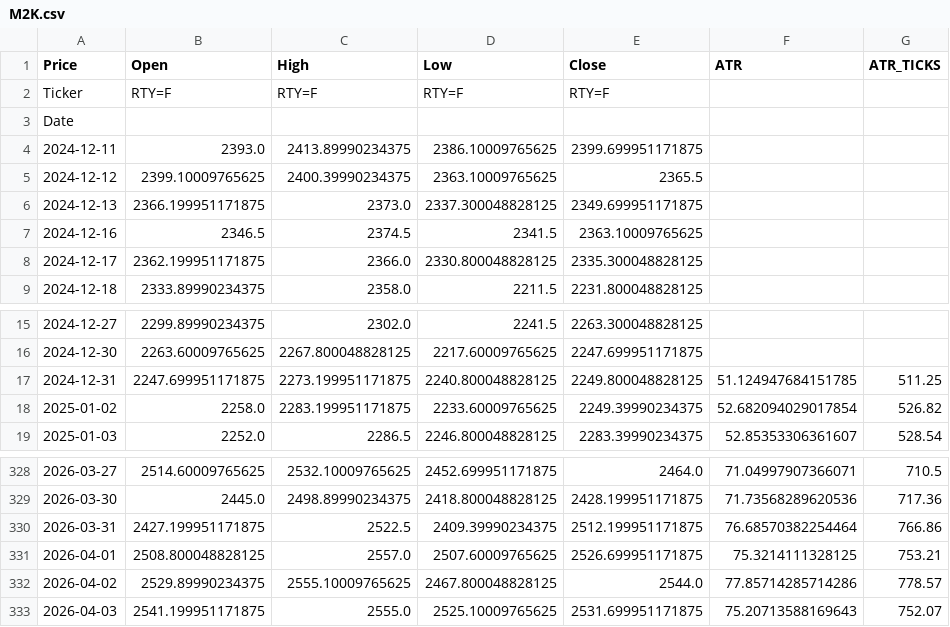
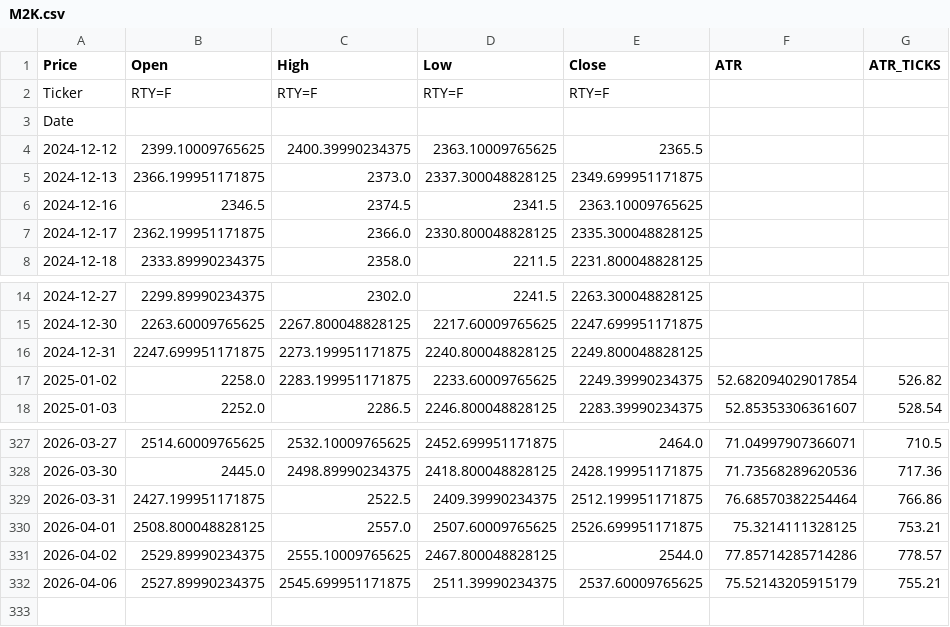
Before and after one commit to tusiklavan13/QuickLot, a CSV file: history/M2K.csv, drawn as a sheet; only a part is shown, gaps mark what is left out.

Commit message:
chore(history): update CSV + market-history.json

```diff
--- a/history/M2K.csv
+++ b/history/M2K.csv
@@ -3,3 +3,2 @@ Ticker,RTY=F,RTY=F,RTY=F,RTY=F,,
 Date,,,,,,
-2024-12-11,2393.0,2413.89990234375,2386.10009765625,2399.699951171875,,
 2024-12-12,2399.10009765625,2400.39990234375,2363.10009765625,2365.5,,
@@ -16,3 +15,3 @@ Date,,,,,,
 2024-12-30,2263.60009765625,2267.800048828125,2217.60009765625,2247.699951171875,,
-2024-12-31,2247.699951171875,2273.199951171875,2240.800048828125,2249.800048828125,51.124947684151785,511.25
+2024-12-31,2247.699951171875,2273.199951171875,2240.800048828125,2249.800048828125,,
 2025-01-02,2258.0,2283.199951171875,2233.60009765625,2249.39990234375,52.682094029017854,526.82
@@ -332,2 +331,2 @@ Date,,,,,,
 2026-04-02,2529.89990234375,2555.10009765625,2467.800048828125,2544.0,77.85714285714286,778.57
-2026-04-03,2541.199951171875,2555.0,2525.10009765625,2531.699951171875,75.20713588169643,752.07
+2026-04-06,2527.89990234375,2545.699951171875,2511.39990234375,2537.60009765625,75.52143205915179,755.21
```
Also changed, not shown: history/ES.csv, history/MES.csv, 16 other files.
